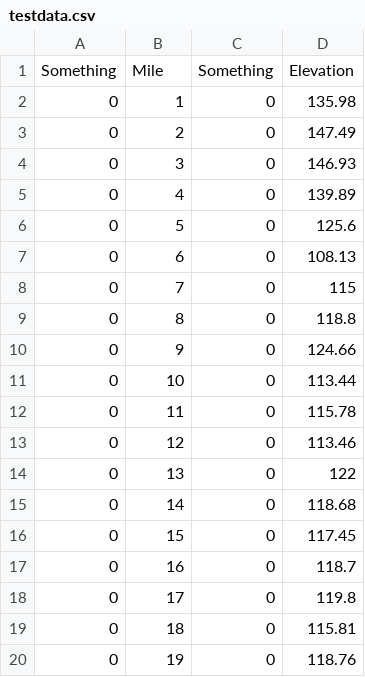
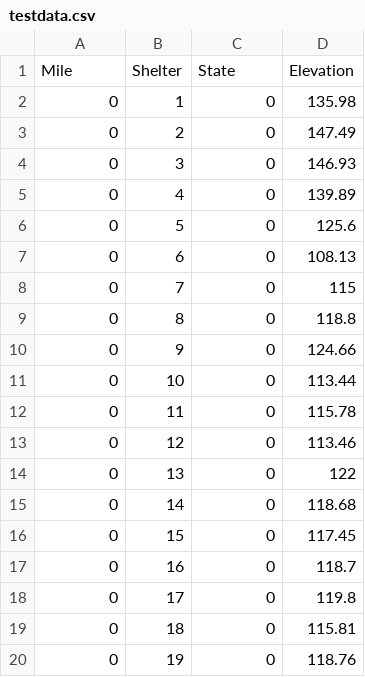
Before and after one commit to njulia2/testlinegraph, a CSV file: testdata.csv, drawn as a sheet.

Commit message:
Update testdata.csv

```diff
--- a/testdata.csv
+++ b/testdata.csv
@@ -1,2 +1,2 @@
-Something,Mile,Something,Elevation
+Mile,Shelter,State,Elevation
 0,1,0,135.98
```
